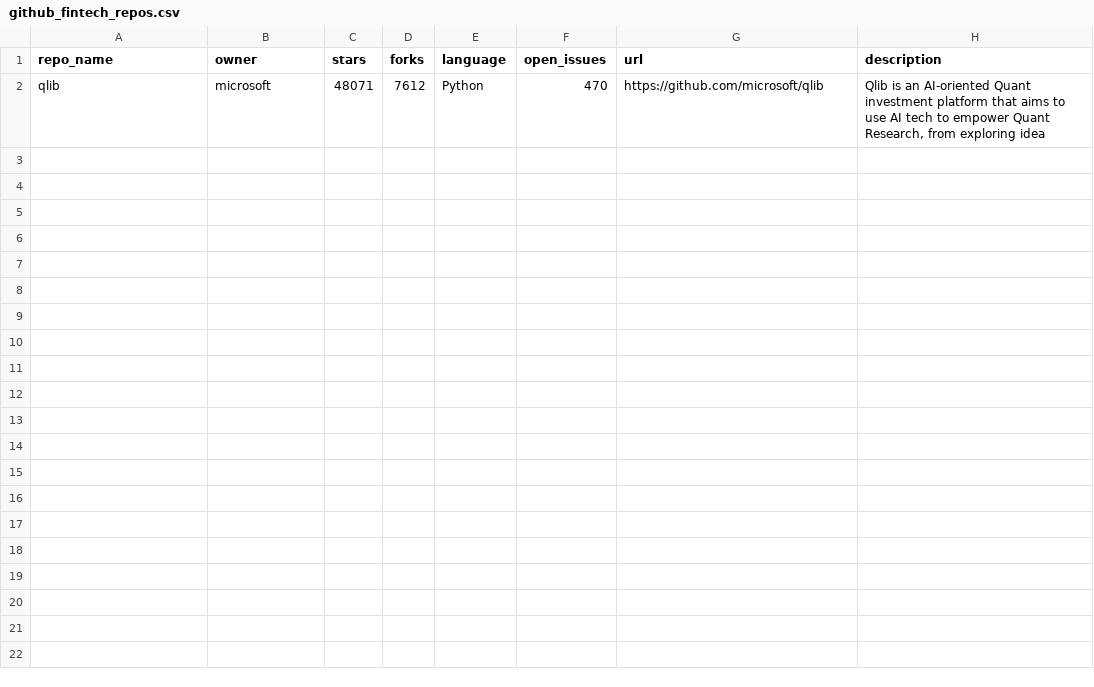
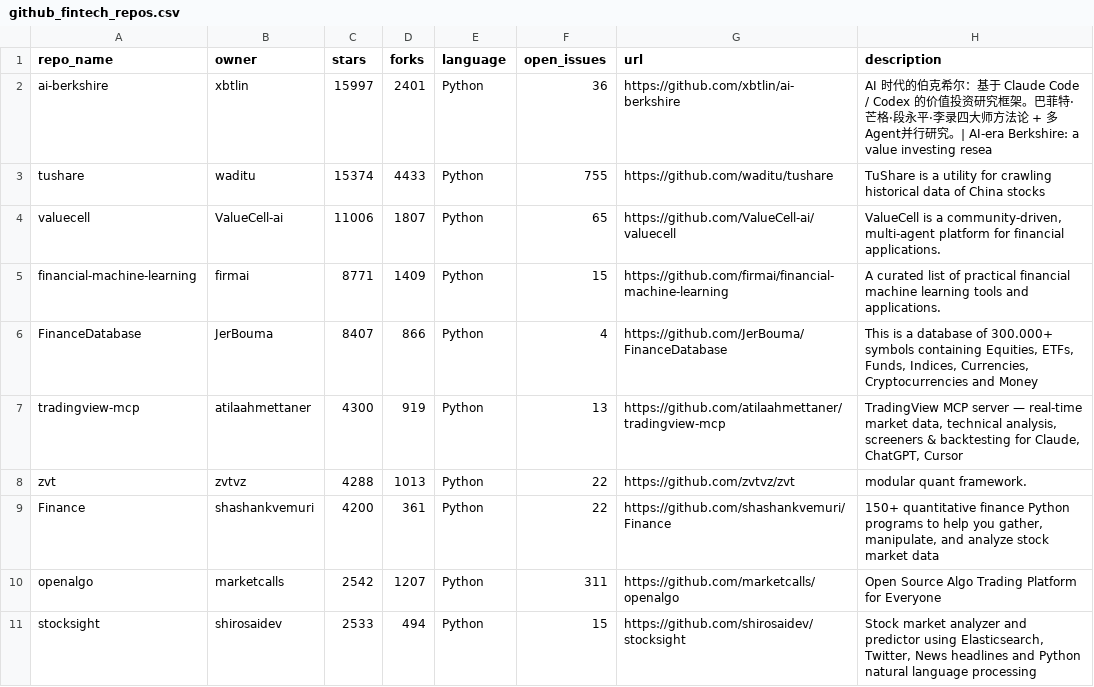
Before and after one commit to serina-33/nifty100-etl, a CSV file: api_assignment/github_fintech_repos.csv, drawn as a sheet.

Commit message:
Fix UTF-8 encoding bug in API assignment script

```diff
--- a/api_assignment/github_fintech_repos.csv
+++ b/api_assignment/github_fintech_repos.csv
@@ -1,2 +1,11 @@
 repo_name,owner,stars,forks,language,open_issues,url,description
-qlib,microsoft,48071,7612,Python,470,https://github.com/microsoft/qlib,"Qlib is an AI-oriented Quant investment platform that aims to use AI tech to empower Quant Research, from exploring idea"
+ai-berkshire,xbtlin,15997,2401,Python,36,https://github.com/xbtlin/ai-berkshire,AI 时代的伯克希尔：基于 Claude Code / Codex 的价值投资研究框架。巴菲特·芒格·段永平·李录四大师方法论 + 多Agent并行研究。| AI-era Berkshire: a value investing resea
+tushare,waditu,15374,4433,Python,755,https://github.com/waditu/tushare,TuShare is a utility for crawling historical data of China stocks
+valuecell,ValueCell-ai,11006,1807,Python,65,https://github.com/ValueCell-ai/valuecell,"ValueCell is a community-driven, multi-agent platform for financial applications."
+financial-machine-learning,firmai,8771,1409,Python,15,https://github.com/firmai/financial-machine-learning,A curated list of practical financial machine learning tools and applications.
+FinanceDatabase,JerBouma,8407,866,Python,4,https://github.com/JerBouma/FinanceDatabase,"This is a database of 300.000+ symbols containing Equities, ETFs, Funds, Indices, Currencies, Cryptocurrencies and Money"
+tradingview-mcp,atilaahmettaner,4300,919,Python,13,https://github.com/atilaahmettaner/tradingview-mcp,"TradingView MCP server — real-time market data, technical analysis, screeners & backtesting for Claude, ChatGPT, Cursor "
+zvt,zvtvz,4288,1013,Python,22,https://github.com/zvtvz/zvt,modular quant framework.
+Finance,shashankvemuri,4200,361,Python,22,https://github.com/shashankvemuri/Finance,"150+ quantitative finance Python programs to help you gather, manipulate, and analyze stock market data"
+openalgo,marketcalls,2542,1207,Python,311,https://github.com/marketcalls/openalgo,Open Source Algo Trading Platform for Everyone
+stocksight,shirosaidev,2533,494,Python,15,https://github.com/shirosaidev/stocksight,"Stock market analyzer and predictor using Elasticsearch, Twitter, News headlines and Python natural language processing "
```
Also changed, not shown: 2 other files.
